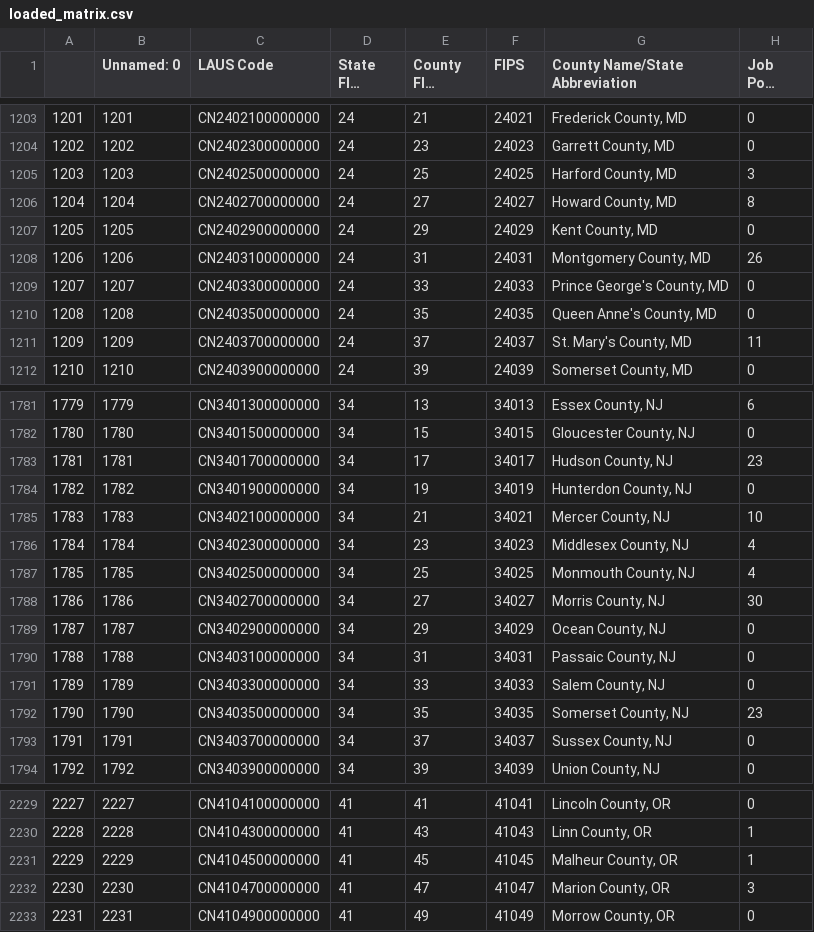
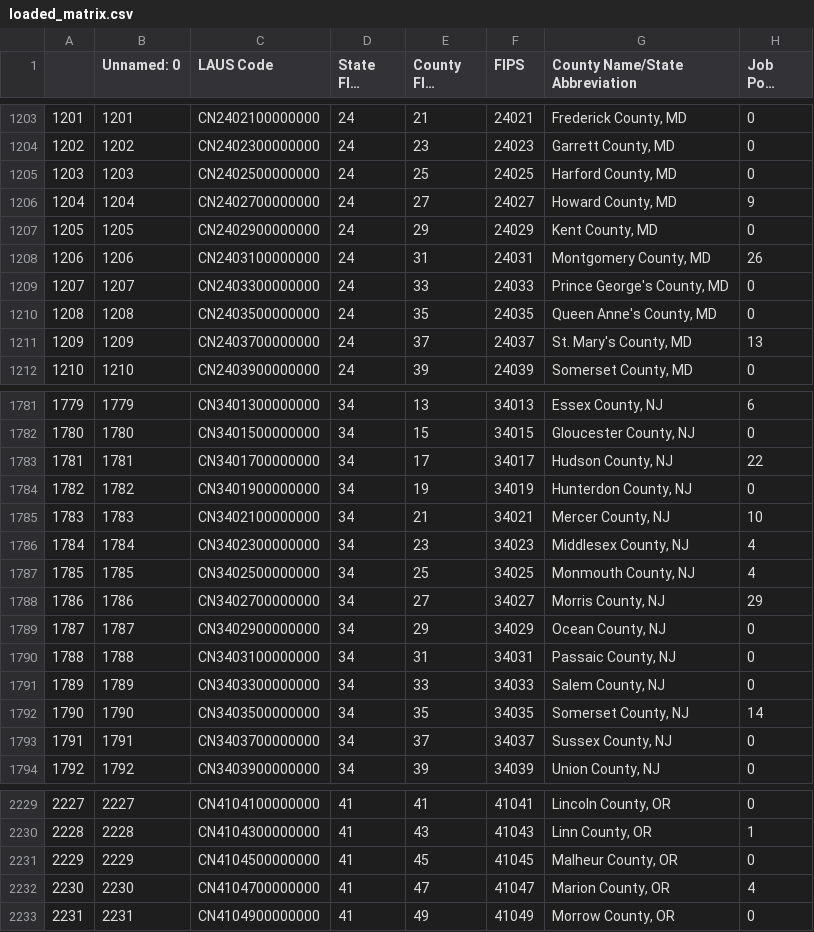
Before and after one commit to MatthewScott-86/JobSkillsStatisticsWebsite, a CSV file: County and State Scrapers/loaded_matrix.csv, drawn as a sheet; only a part is shown, gaps mark what is left out; long unchanged cells end in …; the diff covers the shown part only.

```diff
--- a/County and State Scrapers/loaded_matrix.csv
+++ b/County and State Scrapers/loaded_matrix.csv
@@ -1204,4 +1204,4 @@
 1202,1202,CN2402300000000,24,23,24023,"Garrett County, MD",0
-1203,1203,CN2402500000000,24,25,24025,"Harford County, MD",3
-1204,1204,CN2402700000000,24,27,24027,"Howard County, MD",8
+1203,1203,CN2402500000000,24,25,24025,"Harford County, MD",0
+1204,1204,CN2402700000000,24,27,24027,"Howard County, MD",9
 1205,1205,CN2402900000000,24,29,24029,"Kent County, MD",0
@@ -1210,3 +1210,3 @@
 1208,1208,CN2403500000000,24,35,24035,"Queen Anne's County, MD",0
-1209,1209,CN2403700000000,24,37,24037,"St. Mary's County, MD",11
+1209,1209,CN2403700000000,24,37,24037,"St. Mary's County, MD",13
 1210,1210,CN2403900000000,24,39,24039,"Somerset County, MD",0
@@ -1782,3 +1782,3 @@
 1780,1780,CN3401500000000,34,15,34015,"Gloucester County, NJ",0
-1781,1781,CN3401700000000,34,17,34017,"Hudson County, NJ",23
+1781,1781,CN3401700000000,34,17,34017,"Hudson County, NJ",22
 1782,1782,CN3401900000000,34,19,34019,"Hunterdon County, NJ",0
@@ -1787,3 +1787,3 @@
 1785,1785,CN3402500000000,34,25,34025,"Monmouth County, NJ",4
-1786,1786,CN3402700000000,34,27,34027,"Morris County, NJ",30
+1786,1786,CN3402700000000,34,27,34027,"Morris County, NJ",29
 1787,1787,CN3402900000000,34,29,34029,"Ocean County, NJ",0
@@ -1791,3 +1791,3 @@
 1789,1789,CN3403300000000,34,33,34033,"Salem County, NJ",0
-1790,1790,CN3403500000000,34,35,34035,"Somerset County, NJ",23
+1790,1790,CN3403500000000,34,35,34035,"Somerset County, NJ",14
 1791,1791,CN3403700000000,34,37,34037,"Sussex County, NJ",0
@@ -2230,4 +2230,4 @@
 2228,2228,CN4104300000000,41,43,41043,"Linn County, OR",1
-2229,2229,CN4104500000000,41,45,41045,"Malheur County, OR",1
-2230,2230,CN4104700000000,41,47,41047,"Marion County, OR",3
+2229,2229,CN4104500000000,41,45,41045,"Malheur County, OR",0
+2230,2230,CN4104700000000,41,47,41047,"Marion County, OR",4
 2231,2231,CN4104900000000,41,49,41049,"Morrow County, OR",0
```
Also changed, not shown: 61 edited cells elsewhere in this file, 5 other files.
